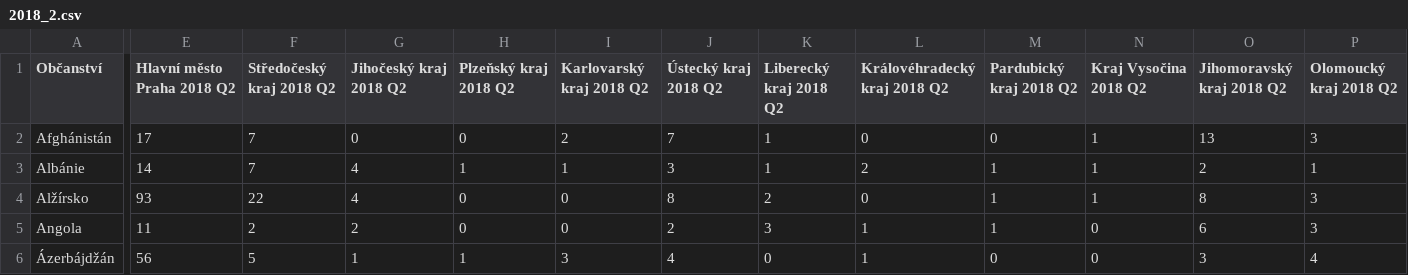
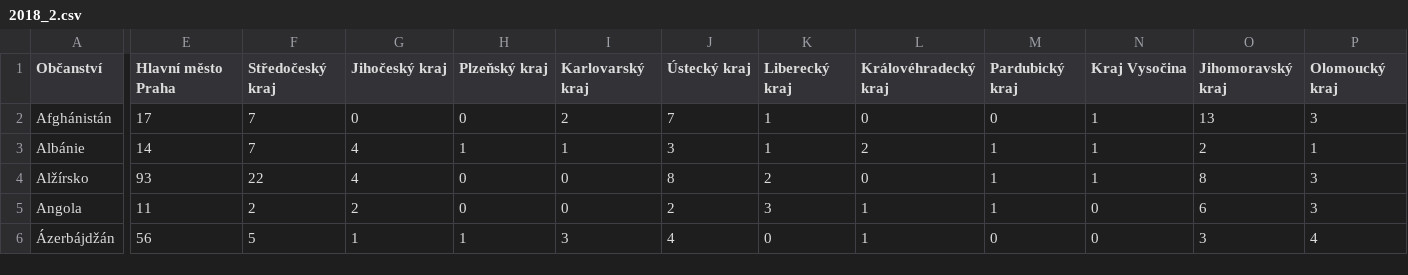
Before and after one commit to trodlermichal/muni_podnikatele_v_cr_podle_narodnosti, a CSV file: New_way_CSV/2018_2.csv, drawn as a sheet; only a part is shown, gaps mark what is left out; the diff covers the shown part only; the diff names each change by its address in the sheet, - before the commit and + after, or states it on an @@ line.

```diff
--- a/New_way_CSV/2018_2.csv
+++ b/New_way_CSV/2018_2.csv
-E1: Hlavní město Praha 2018 Q2
+E1: Hlavní město Praha
-F1: Středočeský kraj 2018 Q2
+F1: Středočeský kraj
-G1: Jihočeský kraj 2018 Q2
+G1: Jihočeský kraj
-H1: Plzeňský kraj 2018 Q2
+H1: Plzeňský kraj
-I1: Karlovarský kraj 2018 Q2
+I1: Karlovarský kraj
-J1: Ústecký kraj 2018 Q2
+J1: Ústecký kraj
-K1: Liberecký kraj 2018 Q2
+K1: Liberecký kraj
-L1: Královéhradecký kraj 2018 Q2
+L1: Královéhradecký kraj
-M1: Pardubický kraj 2018 Q2
+M1: Pardubický kraj
-N1: Kraj Vysočina 2018 Q2
+N1: Kraj Vysočina
-O1: Jihomoravský kraj 2018 Q2
+O1: Jihomoravský kraj
-P1: Olomoucký kraj 2018 Q2
+P1: Olomoucký kraj
```
Also changed, not shown: 2 edited cells elsewhere in this file, New_way_CSV/2017_1.csv, New_way_CSV/2020_1.csv, 2 other files.
